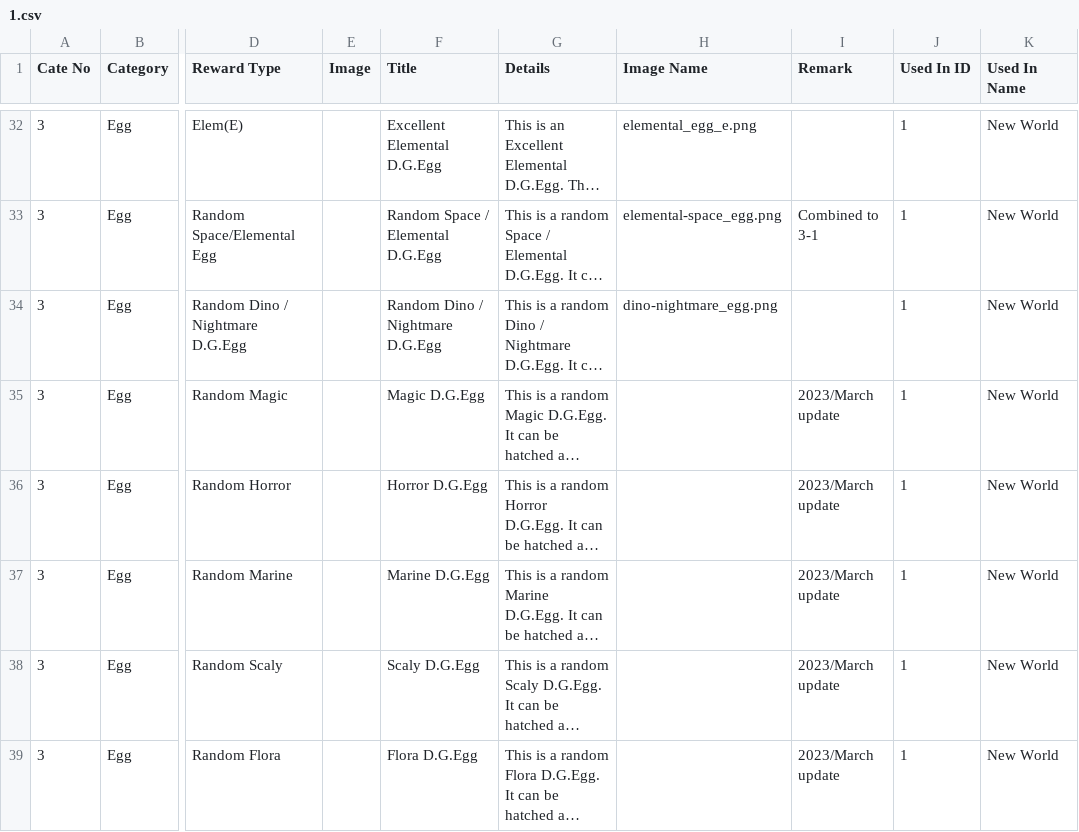
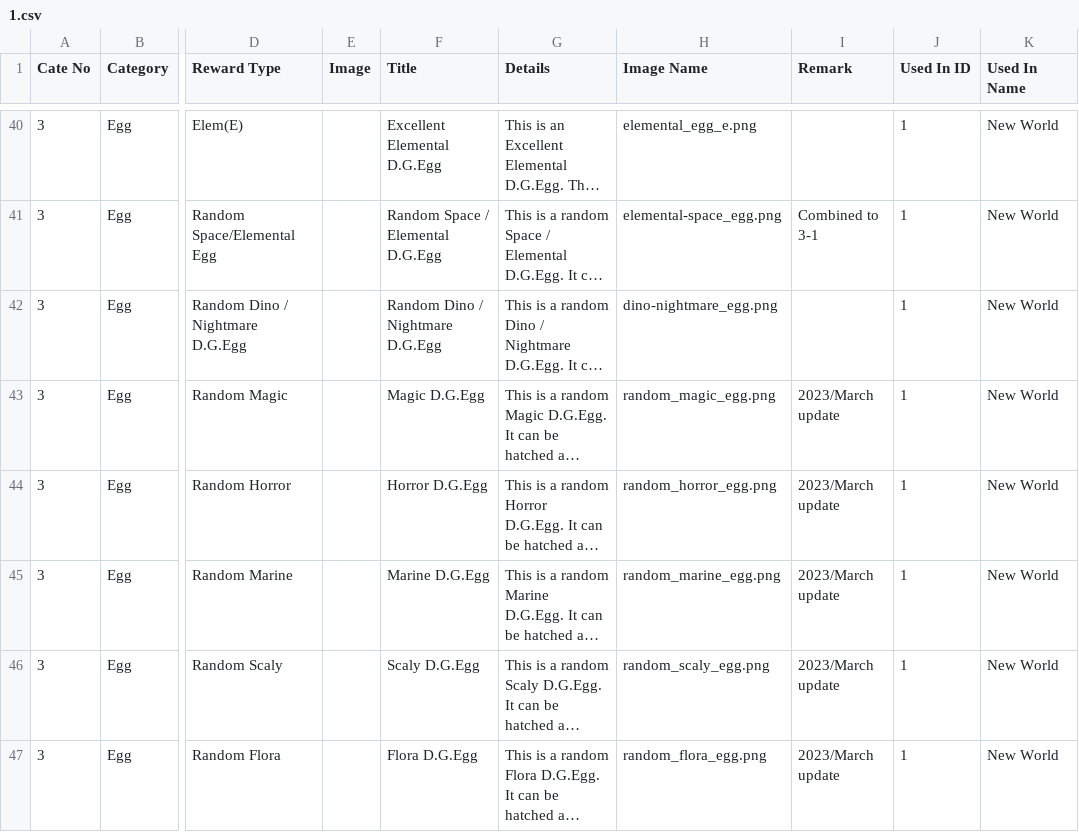
Before and after one commit to ZeviLiao/ingame-csv-2-json, a CSV file: 1.csv, drawn as a sheet; only a part is shown, gaps mark what is left out; long unchanged cells end in …; addresses are those after the commit; the diff covers the shown part only; the diff names each change by its address in the sheet, - before the commit and + after, or states it on an @@ line.

```diff
--- a/1.csv
+++ b/1.csv
-H43 (Image Name): (empty)
+H43 (Image Name): random_magic_egg.png
-H44 (Image Name): (empty)
+H44 (Image Name): random_horror_egg.png
-H45 (Image Name): (empty)
+H45 (Image Name): random_marine_egg.png
-H46 (Image Name): (empty)
+H46 (Image Name): random_scaly_egg.png
-H47 (Image Name): (empty)
+H47 (Image Name): random_flora_egg.png
```
Also changed, not shown: 8 added rows and 14 edited cells elsewhere in this file, 1 other file.
